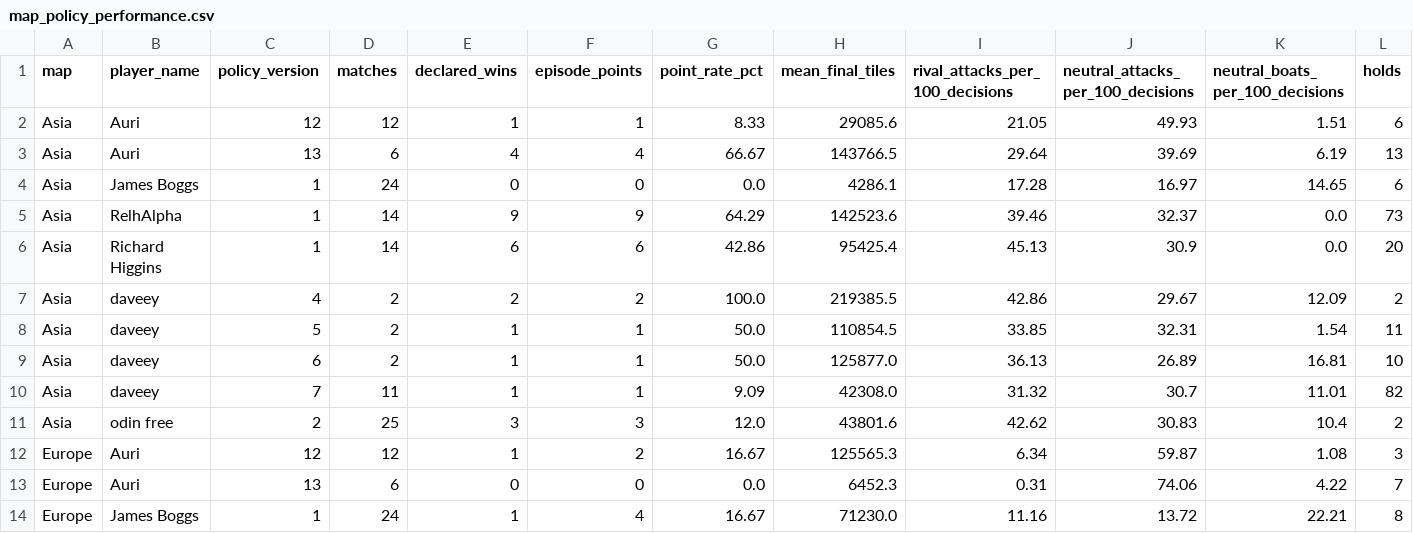
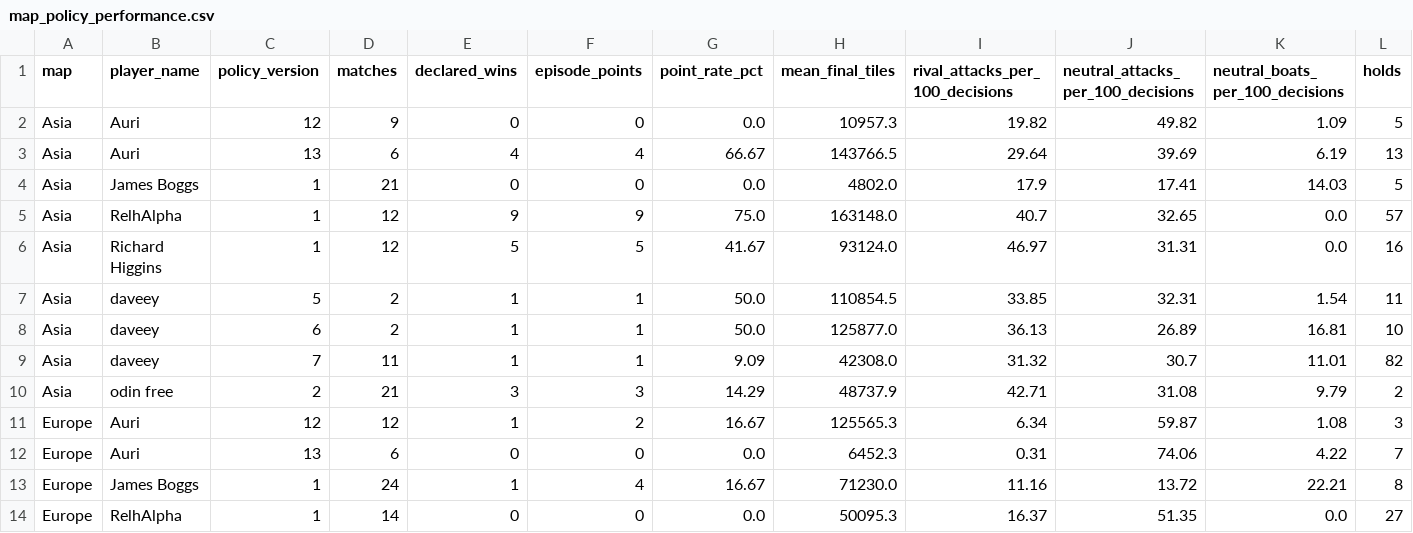
Before and after one commit to welttowelt/proxywar-coworld-starter, a CSV file: data/analysis/map_policy_performance.csv, drawn as a sheet; only a part is shown; the shorter side is filled out with more unchanged rows; the diff covers the shown part only.

```diff
--- a/data/analysis/map_policy_performance.csv
+++ b/data/analysis/map_policy_performance.csv
@@ -1,8 +1,7 @@
 map,player_name,policy_version,matches,declared_wins,episode_points,point_rate_pct,mean_final_tiles,rival_attacks_per_100_decisions,neutral_attacks_per_100_decisions,neutral_boats_per_100_decisions,holds
-Asia,Auri,12,12,1,1,8.33,29085.6,21.05,49.93,1.51,6
+Asia,Auri,12,9,0,0,0.0,10957.3,19.82,49.82,1.09,5
 Asia,Auri,13,6,4,4,66.67,143766.5,29.64,39.69,6.19,13
-Asia,James Boggs,1,24,0,0,0.0,4286.1,17.28,16.97,14.65,6
-Asia,RelhAlpha,1,14,9,9,64.29,142523.6,39.46,32.37,0.0,73
-Asia,Richard Higgins,1,14,6,6,42.86,95425.4,45.13,30.9,0.0,20
-Asia,daveey,4,2,2,2,100.0,219385.5,42.86,29.67,12.09,2
+Asia,James Boggs,1,21,0,0,0.0,4802.0,17.9,17.41,14.03,5
+Asia,RelhAlpha,1,12,9,9,75.0,163148.0,40.7,32.65,0.0,57
+Asia,Richard Higgins,1,12,5,5,41.67,93124.0,46.97,31.31,0.0,16
 Asia,daveey,5,2,1,1,50.0,110854.5,33.85,32.31,1.54,11
@@ -10,3 +9,3 @@ Asia,daveey,6,2,1,1,50.0,125877.0,36.13,26.89,16.81,10
 Asia,daveey,7,11,1,1,9.09,42308.0,31.32,30.7,11.01,82
-Asia,odin free,2,25,3,3,12.0,43801.6,42.62,30.83,10.4,2
+Asia,odin free,2,21,3,3,14.29,48737.9,42.71,31.08,9.79,2
 Europe,Auri,12,12,1,2,16.67,125565.3,6.34,59.87,1.08,3
```
Also changed, not shown: 1 added row, 1 removed row and 29 edited cells elsewhere in this file, data/analysis/ffa_dominance_trend.csv, data/analysis/ffa_phase_profile.csv, 40 other files.
